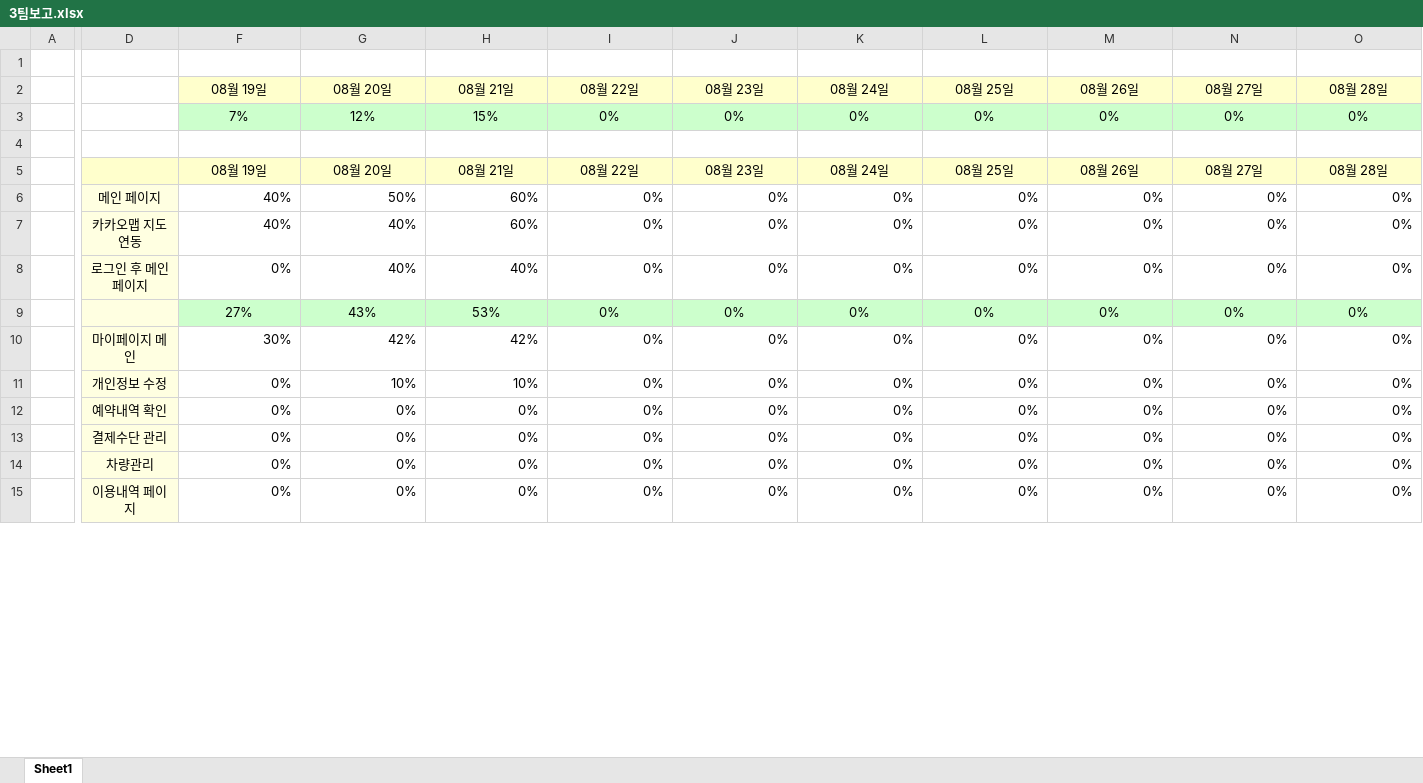
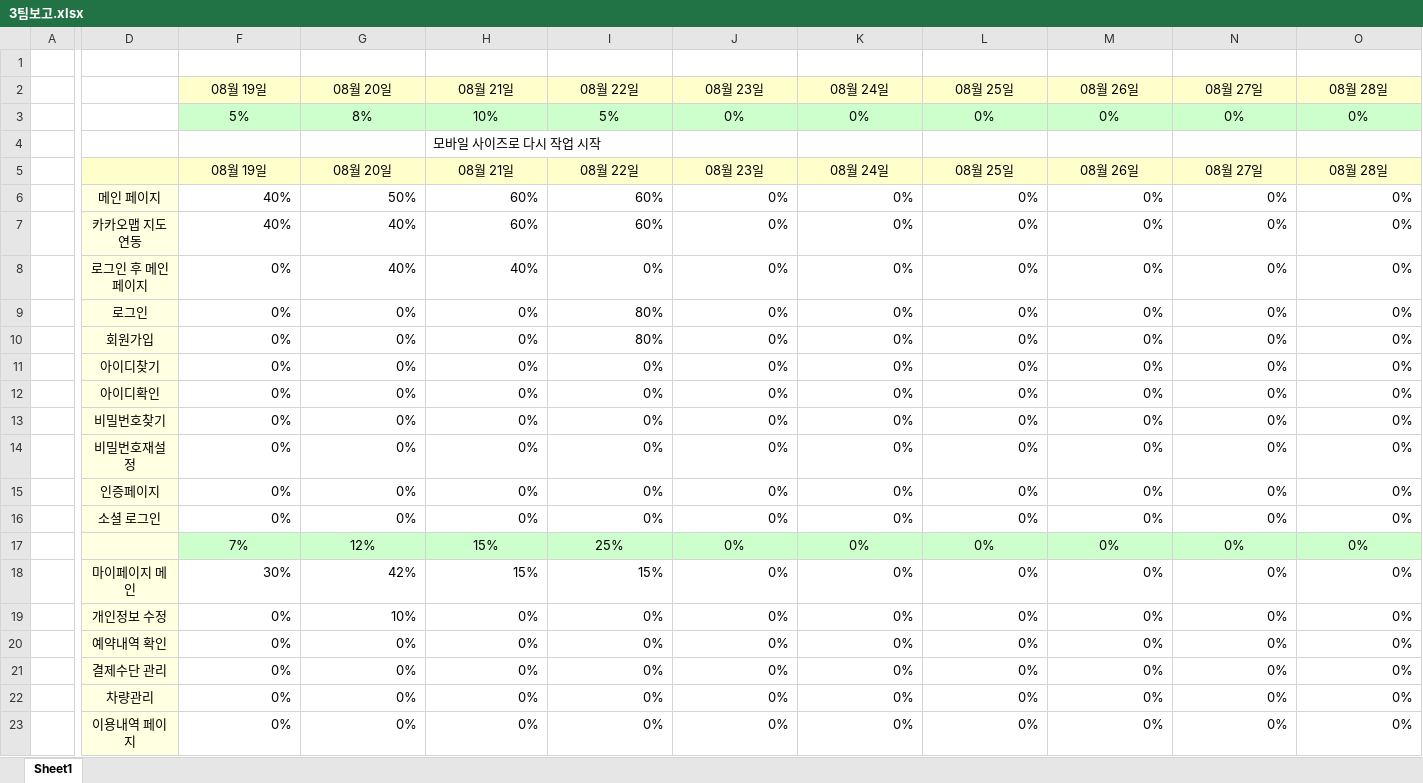
Before and after one commit to yeni0226/ParkingMate, an Excel workbook: 3팀보고.xlsx, sheet Sheet1, drawn as a sheet; only a part is shown, gaps mark what is left out; values as stored, in another font and other column widths than the file's, no borders; conditional formats not drawn; addresses are those after the commit; rows hold the shown columns only; the diff covers the shown part only; the diff names each change by its address in the sheet, - before the commit and + after, or states it on an @@ line.

```diff
--- a/3팀보고.xlsx (sheet Sheet1)
+++ b/3팀보고.xlsx (sheet Sheet1)
-F3 (08월 19일): 7%
+F3 (08월 19일): 5%
-G3 (08월 20일): 12%
+G3 (08월 20일): 8%
-H3 (08월 21일): 15%
+H3 (08월 21일): 10%
-I3 (08월 22일): 0%
+I3 (08월 22일): 5%
-H4 (08월 21일): (empty)
+H4 (08월 21일): 모바일 사이즈로 다시 작업 시작
-I6:I7 (08월 22일): 0%
+I6:I7 (08월 22일): 60%
+row 9:  | 로그인 | 0% | 0% | 0% | 80% | 0% | 0% | 0% | 0% | 0% | 0%
+row 10:  | 회원가입 | 0% | 0% | 0% | 80% | 0% | 0% | 0% | 0% | 0% | 0%
-D11: (empty)
+D11: 아이디찾기
-F11 (08월 19일): 27%
+F11 (08월 19일): 0%
@@ F11:O11 fill: #CCFFCC → none, alignment: center → right @@
-G11 (08월 20일): 43%
+G11 (08월 20일): 0%
-H11 (08월 21일): 53%
+H11 (08월 21일): 0%
@@ row 22 moved to row 12: 아이디확인 @@
@@ row 23 moved to row 13: 비밀번호찾기 @@
@@ row 24 moved to row 14: 비밀번호재설정 @@
@@ row 25 moved to row 15: 인증페이지 @@
@@ row 26 moved to row 16: 소셜 로그인 @@
+row 17:  |  | 7% | 12% | 15% | 25% | 0% | 0% | 0% | 0% | 0% | 0%
-H18 (08월 21일): 42%
+H18 (08월 21일): 15%
-I18 (08월 22일): 0%
+I18 (08월 22일): 15%
-H19 (08월 21일): 10%
+H19 (08월 21일): 0%
```
Also changed, not shown: 4 removed rows and 3 edited cells elsewhere in this sheet, formulas that keep their value, 15 other files.
